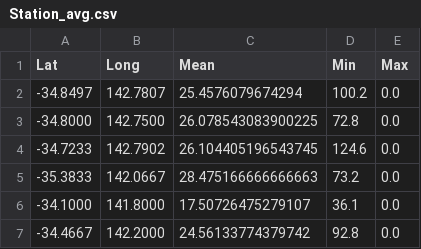
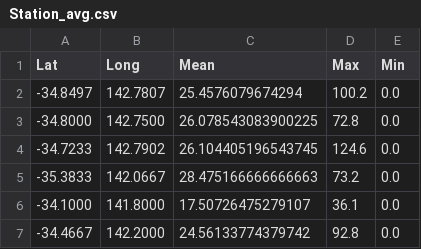
Before and after one commit to TFHarrison/FIT_Project2, a CSV file: Clean/Station_avg.csv, drawn as a sheet; only a part is shown.

Commit message:
Update Station_avg.csv

```diff
--- a/Clean/Station_avg.csv
+++ b/Clean/Station_avg.csv
@@ -1,2 +1,2 @@
-Lat,Long,Mean,Min,Max
+Lat,Long,Mean,Max,Min
 -34.8497,142.7807,25.4576079674294,100.2,0.0
```
